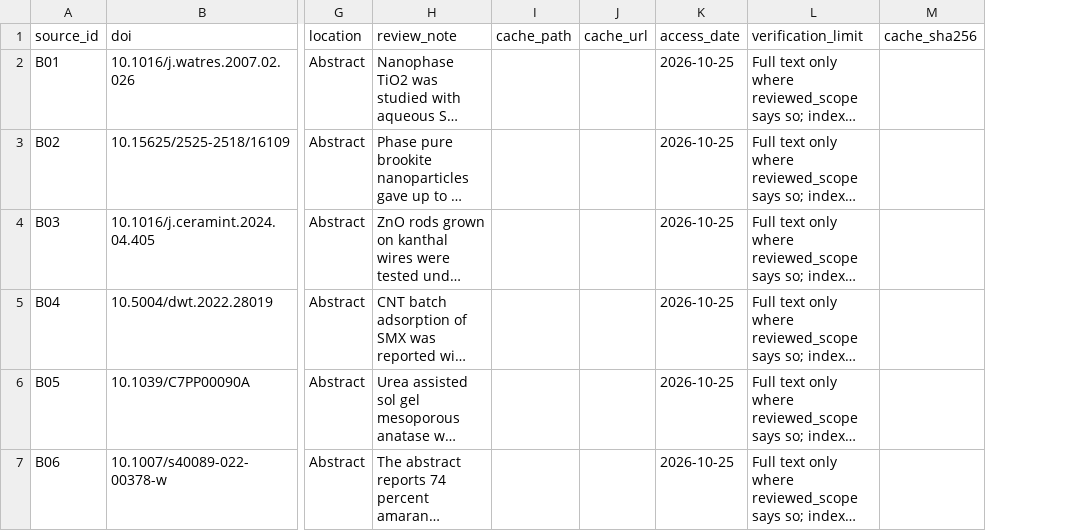
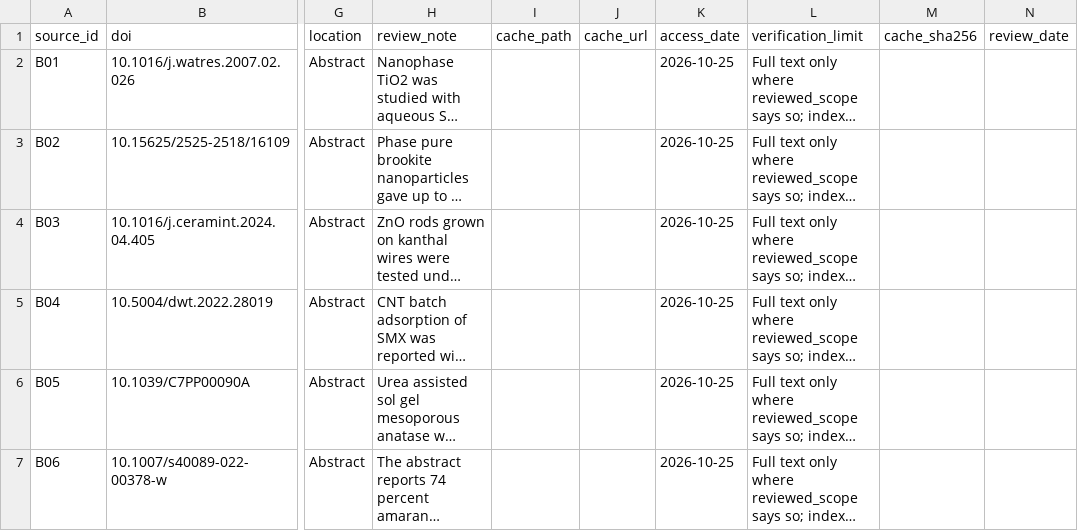
Before and after one commit to Rohanx777/nanoselect, a CSV file: nanomaterial_hybrid/data/sources.csv, drawn as a sheet; only a part is shown, gaps mark what is left out; long unchanged cells end in …; the diff covers the shown part only; the diff names each change by its address in the sheet, - before the commit and + after, or states it on an @@ line.

```diff
--- a/nanomaterial_hybrid/data/sources.csv
+++ b/nanomaterial_hybrid/data/sources.csv
+column N (review_date), empty
```
Also changed, not shown: 3 added rows elsewhere in this file, nanomaterial_hybrid/data/evidence.csv, nanomaterial_hybrid/data/material_profiles.csv, 28 other files.
